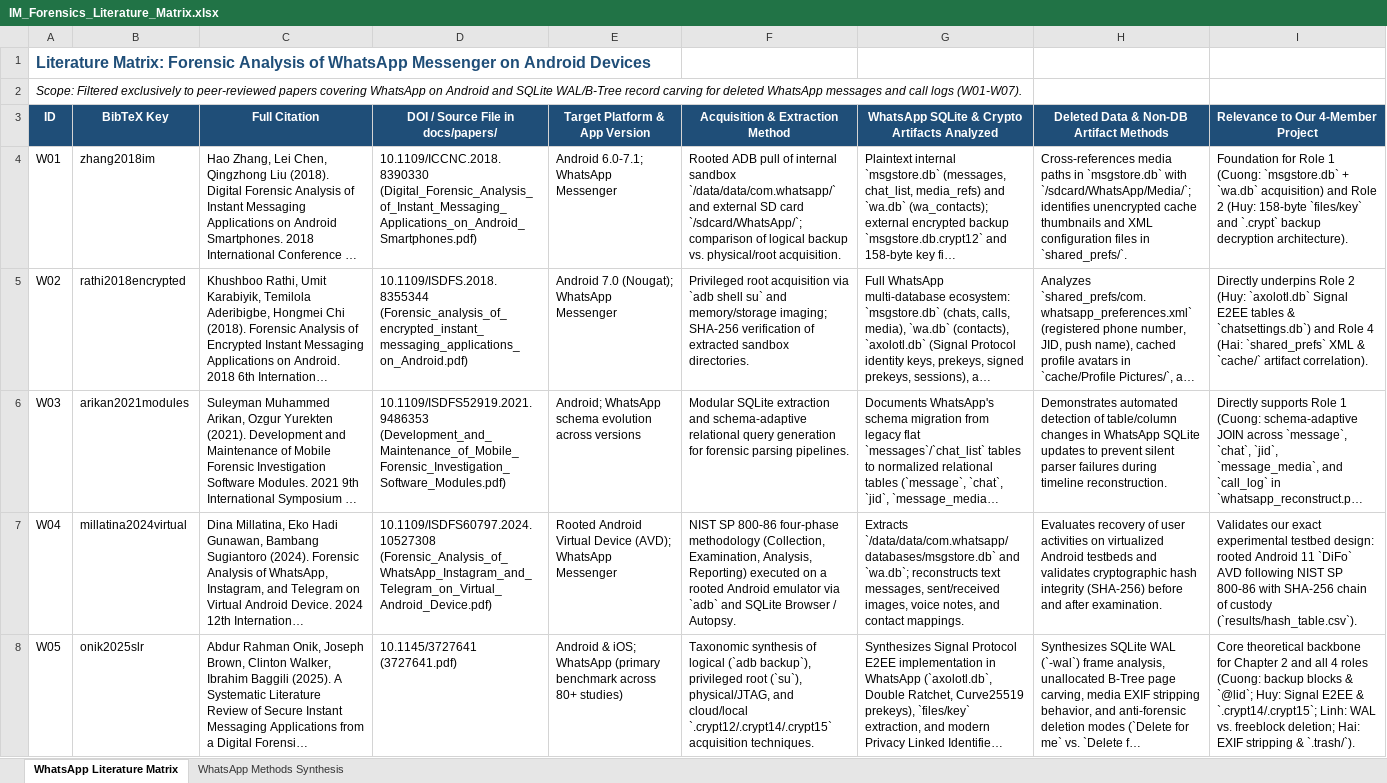
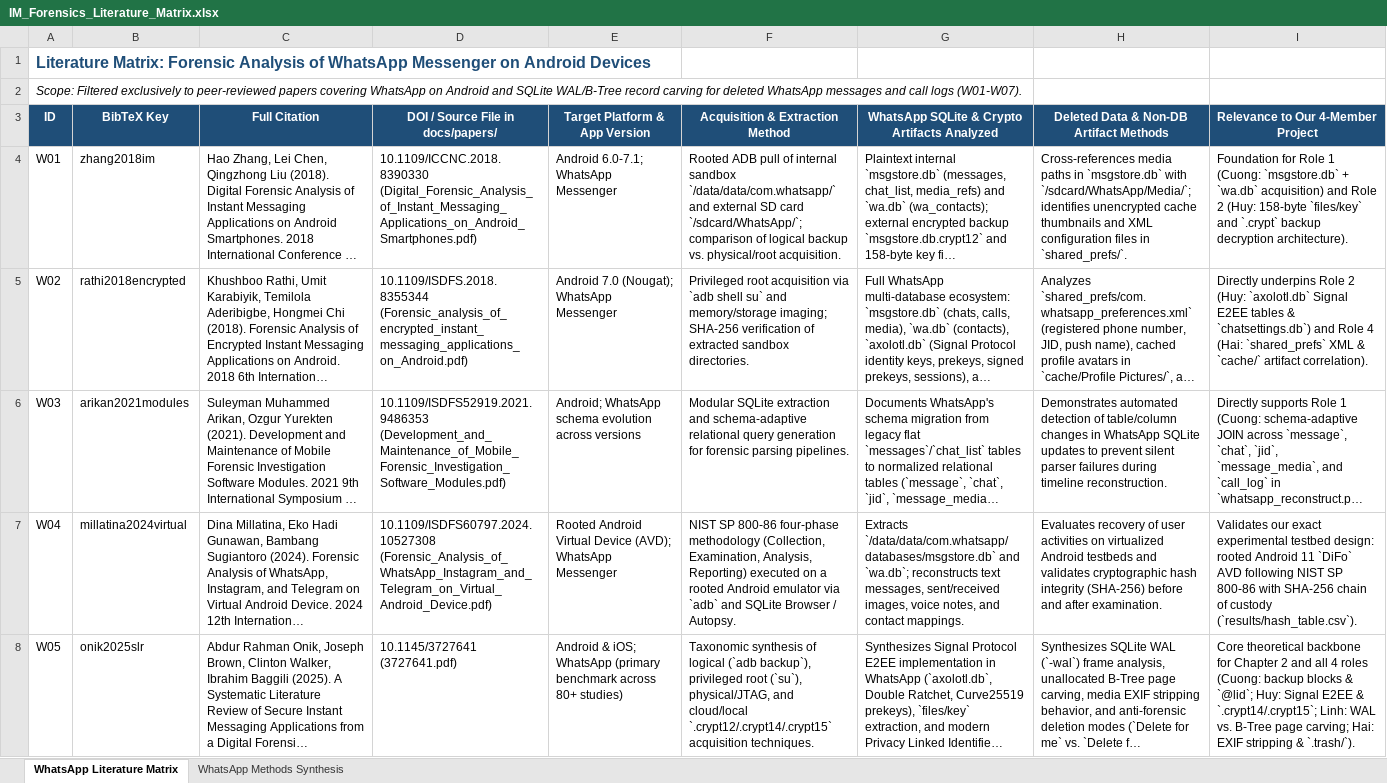
Before and after one commit to cle15102005/android-instant-messaging-apps-forensic, an Excel workbook: docs/IM_Forensics_Literature_Matrix.xlsx, sheet WhatsApp Literature Matrix, drawn as a sheet; only a part is shown; long unchanged cells end in …; values as stored, in another font and other column widths than the file's, no borders; the diff covers the shown part only; the diff names each change by its address in the sheet, - before the commit and + after, or states it on an @@ line.

```diff
--- a/docs/IM_Forensics_Literature_Matrix.xlsx (sheet WhatsApp Literature Matrix)
+++ b/docs/IM_Forensics_Literature_Matrix.xlsx (sheet WhatsApp Literature Matrix)
-I8: …WAL vs. freeblock deletion; Hai: EXIF…
+I8: …WAL vs. B-Tree page carving; Hai: EXIF…
```
Also changed, not shown: 6 edited cells elsewhere in this sheet, sheet WhatsApp Methods Synthesis, docs/IM_Forensics_Environment_Versions.xlsx, docs/IM_Forensics_Task_Plan_1Month.xlsx, 3 other files.
